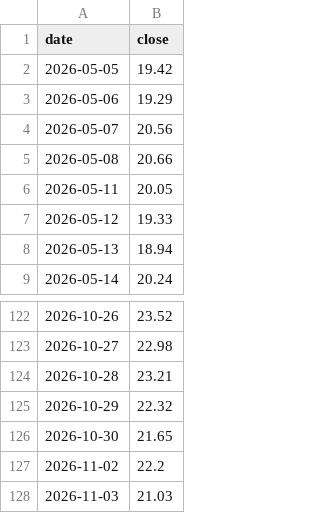
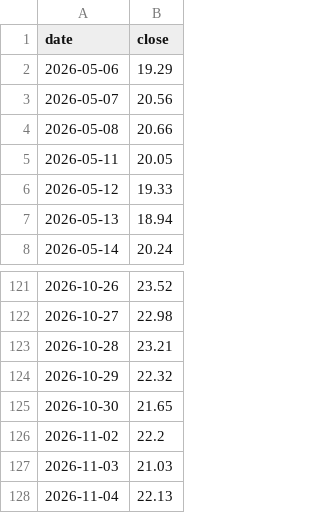
Before and after one commit to plinco-b/plinco-b.github.io, a CSV file: options/spot.csv, drawn as a sheet; only a part is shown, gaps mark what is left out.

```diff
--- a/options/spot.csv
+++ b/options/spot.csv
@@ -1,3 +1,2 @@
 date,close
-2026-05-05,19.42
 2026-05-06,19.29
@@ -128 +127,2 @@ date,close
 2026-11-03,21.03
+2026-11-04,22.13
```
Also changed, not shown: options/chain.csv, 2 other files.
